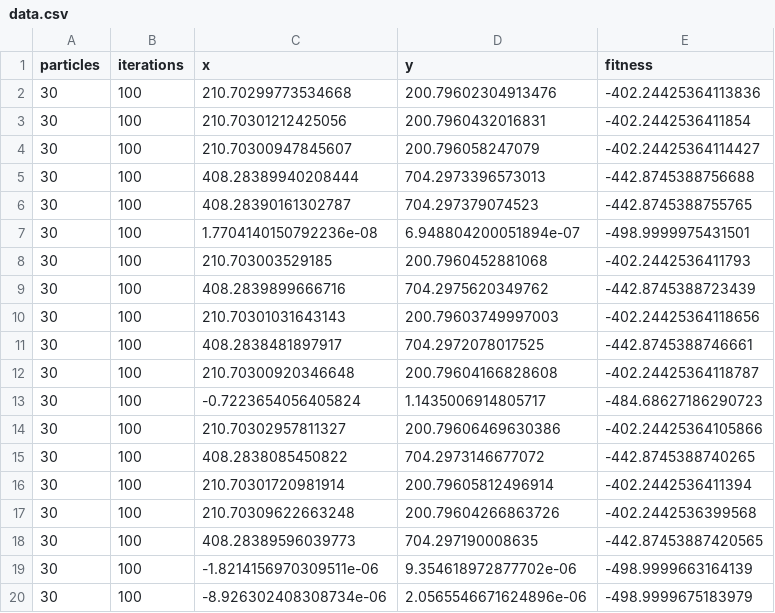
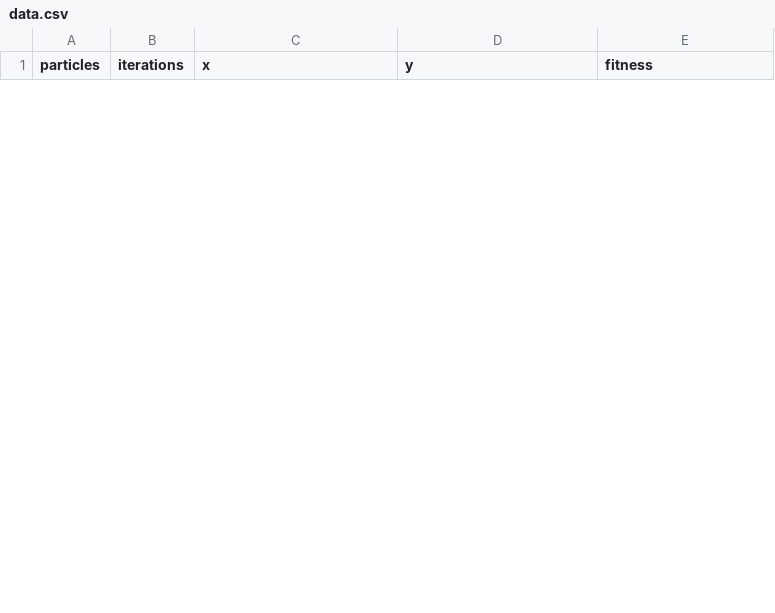
Before and after one commit to raphaelramosds/pso-improved, a CSV file: data.csv, drawn as a sheet; only a part is shown; removed rows and columns are numbered as before the commit, all else as after; the diff covers the shown part only; the diff names each change by its address in the sheet, - before the commit and + after, or states it on an @@ line.

```diff
--- a/data.csv
+++ b/data.csv
-row 2: 30 | 100 | 210.70299773534668 | 200.79602304913476 | -402.24425364113836
-row 3: 30 | 100 | 210.70301212425056 | 200.7960432016831 | -402.2442536411854
-row 4: 30 | 100 | 210.70300947845607 | 200.796058247079 | -402.24425364114427
-row 5: 30 | 100 | 408.28389940208444 | 704.2973396573013 | -442.8745388756688
-row 6: 30 | 100 | 408.28390161302787 | 704.297379074523 | -442.8745388755765
-row 7: 30 | 100 | 1.7704140150792236e-08 | 6.948804200051894e-07 | -498.9999975431501
-row 8: 30 | 100 | 210.703003529185 | 200.7960452881068 | -402.2442536411793
-row 9: 30 | 100 | 408.2839899666716 | 704.2975620349762 | -442.8745388723439
-row 10: 30 | 100 | 210.70301031643143 | 200.79603749997003 | -402.24425364118656
-row 11: 30 | 100 | 408.2838481897917 | 704.2972078017525 | -442.8745388746661
-row 12: 30 | 100 | 210.70300920346648 | 200.79604166828608 | -402.24425364118787
-row 13: 30 | 100 | -0.7223654056405824 | 1.1435006914805717 | -484.68627186290723
-row 14: 30 | 100 | 210.70302957811327 | 200.79606469630386 | -402.24425364105866
-row 15: 30 | 100 | 408.2838085450822 | 704.2973146677072 | -442.8745388740265
-row 16: 30 | 100 | 210.70301720981914 | 200.79605812496914 | -402.2442536411394
-row 17: 30 | 100 | 210.70309622663248 | 200.79604266863726 | -402.2442536399568
-row 18: 30 | 100 | 408.28389596039773 | 704.297190008635 | -442.87453887420565
-row 19: 30 | 100 | -1.8214156970309511e-06 | 9.354618972877702e-06 | -498.9999663164139
-row 20: 30 | 100 | -8.926302408308734e-06 | 2.0565546671624896e-06 | -498.9999675183979
```
Also changed, not shown: 10 added rows and 6 removed rows elsewhere in this file, 1 other file.
